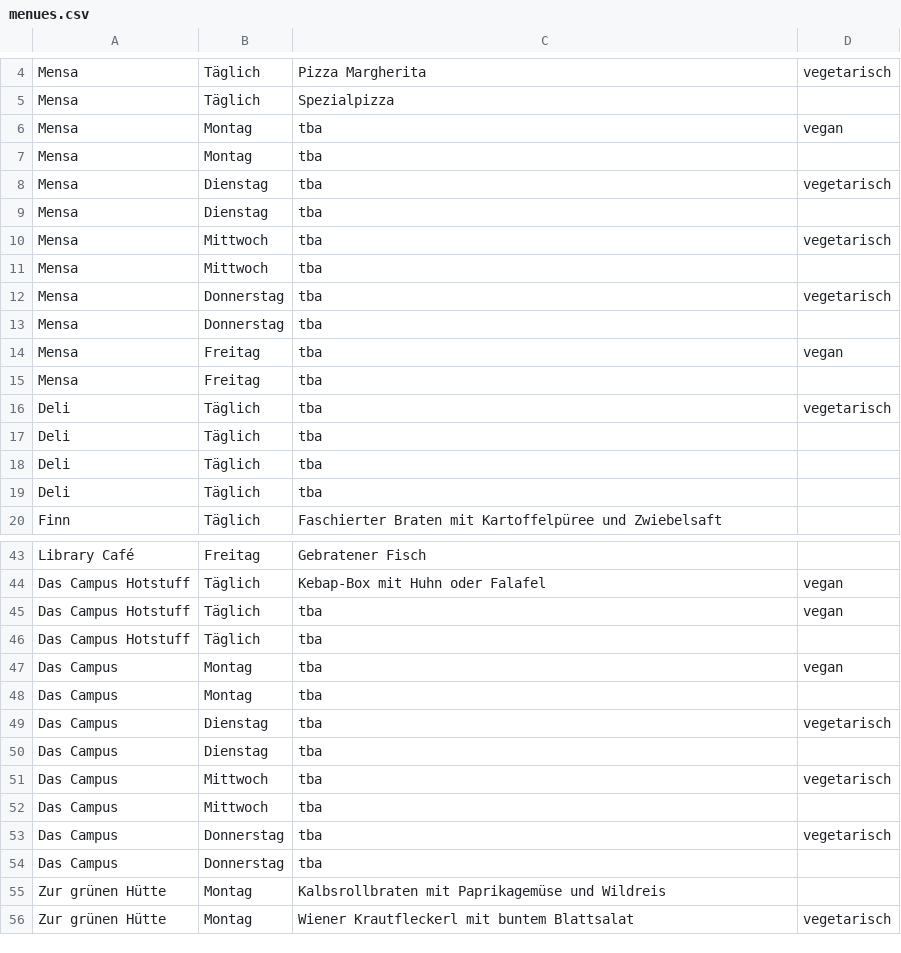
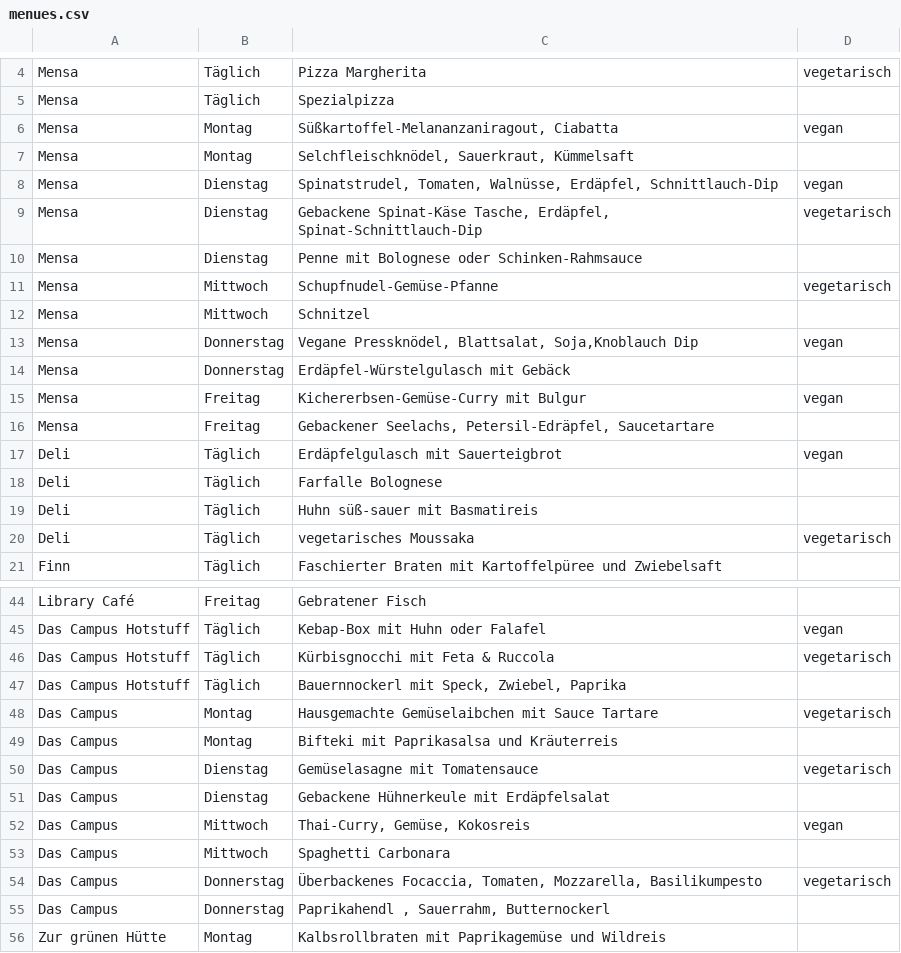
Before and after one commit to ClaraHimmelbauer/mittagsmenue_wu, a CSV file: data/menues.csv, drawn as a sheet; only a part is shown, gaps mark what is left out; the shorter side is filled out with more unchanged rows.

Commit message:
menüs updaten

```diff
--- a/data/menues.csv
+++ b/data/menues.csv
@@ -5,16 +5,17 @@ Mensa;Täglich;Pizza Margherita;vegetarisch
 Mensa;Täglich;Spezialpizza;
-Mensa;Montag;tba;vegan
-Mensa;Montag;tba;
-Mensa;Dienstag;tba;vegetarisch
-Mensa;Dienstag;tba;
-Mensa;Mittwoch;tba;vegetarisch
-Mensa;Mittwoch;tba;
-Mensa;Donnerstag;tba;vegetarisch
-Mensa;Donnerstag;tba;
-Mensa;Freitag;tba;vegan
-Mensa;Freitag;tba;
-Deli;Täglich;tba;vegetarisch
-Deli;Täglich;tba;
-Deli;Täglich;tba;
-Deli;Täglich;tba;
+Mensa;Montag;Süßkartoffel-Melananzaniragout, Ciabatta;vegan
+Mensa;Montag;Selchfleischknödel, Sauerkraut, Kümmelsaft;
+Mensa;Dienstag;Spinatstrudel, Tomaten, Walnüsse, Erdäpfel, Schnittlauch-Dip;vegan
+Mensa;Dienstag;Gebackene Spinat-Käse Tasche, Erdäpfel, Spinat-Schnittlauch-Dip;vegetarisch
+Mensa;Dienstag;Penne mit Bolognese oder Schinken-Rahmsauce;
+Mensa;Mittwoch;Schupfnudel-Gemüse-Pfanne;vegetarisch
+Mensa;Mittwoch;Schnitzel;
+Mensa;Donnerstag;Vegane Pressknödel, Blattsalat, Soja,Knoblauch Dip;vegan
+Mensa;Donnerstag;Erdäpfel-Würstelgulasch mit Gebäck;
+Mensa;Freitag;Kichererbsen-Gemüse-Curry mit Bulgur;vegan
+Mensa;Freitag;Gebackener Seelachs, Petersil-Edräpfel, Saucetartare;
+Deli;Täglich;Erdäpfelgulasch mit Sauerteigbrot;vegan
+Deli;Täglich;Farfalle Bolognese;
+Deli;Täglich;Huhn süß-sauer mit Basmatireis;
+Deli;Täglich;vegetarisches Moussaka;vegetarisch
 Finn;Täglich;Faschierter Braten mit Kartoffelpüree und Zwiebelsaft;
@@ -44,12 +45,12 @@ Library Café;Freitag;Gebratener Fisch;
 Das Campus Hotstuff;Täglich;Kebap-Box mit Huhn oder Falafel;vegan
-Das Campus Hotstuff;Täglich;tba;vegan
-Das Campus Hotstuff;Täglich;tba;
-Das Campus;Montag;tba;vegan
-Das Campus;Montag;tba;
-Das Campus;Dienstag;tba;vegetarisch
-Das Campus;Dienstag;tba;
-Das Campus;Mittwoch;tba;vegetarisch
-Das Campus;Mittwoch;tba;
-Das Campus;Donnerstag;tba;vegetarisch
-Das Campus;Donnerstag;tba;
+Das Campus Hotstuff;Täglich;Kürbisgnocchi mit Feta & Ruccola;vegetarisch
+Das Campus Hotstuff;Täglich;Bauernnockerl mit Speck, Zwiebel, Paprika;
+Das Campus;Montag;Hausgemachte Gemüselaibchen mit Sauce Tartare;vegetarisch
+Das Campus;Montag;Bifteki mit Paprikasalsa und Kräuterreis;
+Das Campus;Dienstag;Gemüselasagne mit Tomatensauce;vegetarisch
+Das Campus;Dienstag;Gebackene Hühnerkeule mit Erdäpfelsalat;
+Das Campus;Mittwoch;Thai-Curry, Gemüse, Kokosreis;vegan
+Das Campus;Mittwoch;Spaghetti Carbonara;
+Das Campus;Donnerstag;Überbackenes Focaccia, Tomaten, Mozzarella, Basilikumpesto;vegetarisch
+Das Campus;Donnerstag;Paprikahendl , Sauerrahm, Butternockerl;
 Zur grünen Hütte;Montag;Kalbsrollbraten mit Paprikagemüse und Wildreis;
```
